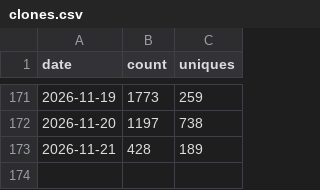
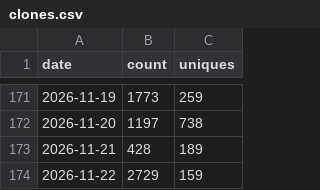
Before and after one commit to yuanbw2025/storyforge, a CSV file: data/traffic/clones.csv, drawn as a sheet; only a part is shown, gaps mark what is left out.

```diff
--- a/data/traffic/clones.csv
+++ b/data/traffic/clones.csv
@@ -173 +173,2 @@ date,count,uniques
 2026-11-21,428,189
+2026-11-22,2729,159
```
Also changed, not shown: data/traffic/views.csv, 1 other file.
